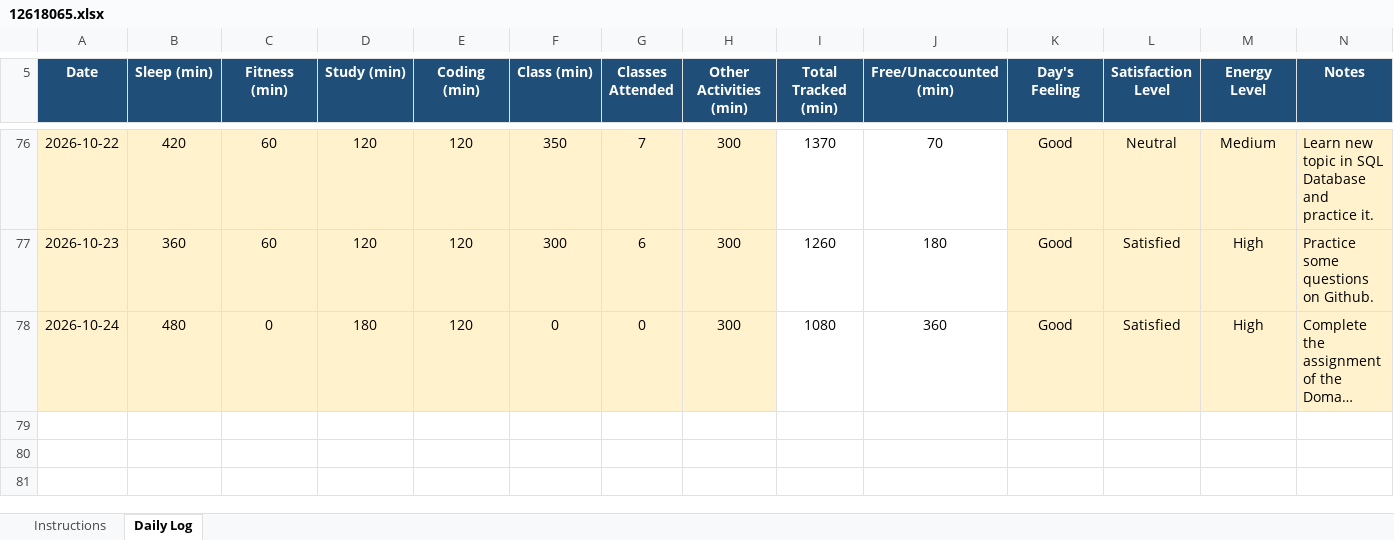
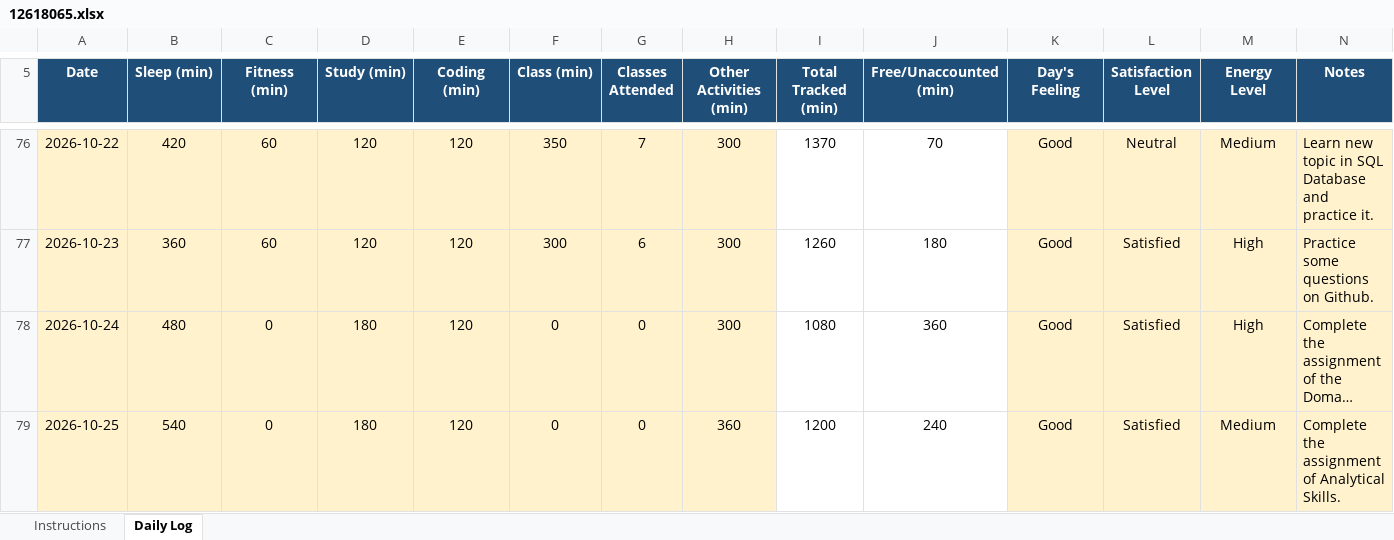
Before and after one commit to happysinghrajput8910-hue/CAP776, an Excel workbook: 12618065.xlsx, sheet Daily Log, drawn as a sheet; only a part is shown, gaps mark what is left out; long unchanged cells end in …; values as stored, in another font and other column widths than the file's, no borders; conditional formats not drawn; the diff names each change by its address in the sheet, - before the commit and + after, or states it on an @@ line.

```diff
--- a/12618065.xlsx (sheet Daily Log)
+++ b/12618065.xlsx (sheet Daily Log)
+row 79: 2026-10-25 | 540 | 0 | 180 | 120 | 0 | 0 | 360 | 1200 | 240 | Good | Satisfied | Medium | Complete the assignment of Analytical Skills.
```
Also changed, not shown: 1 other file.
